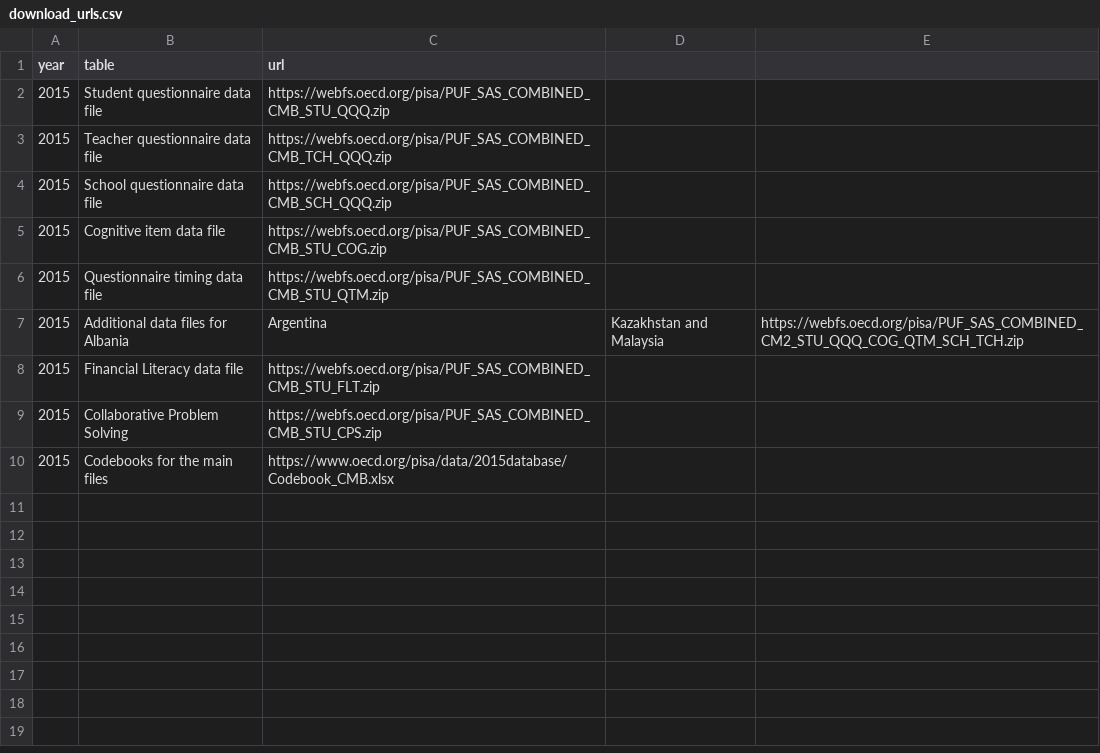
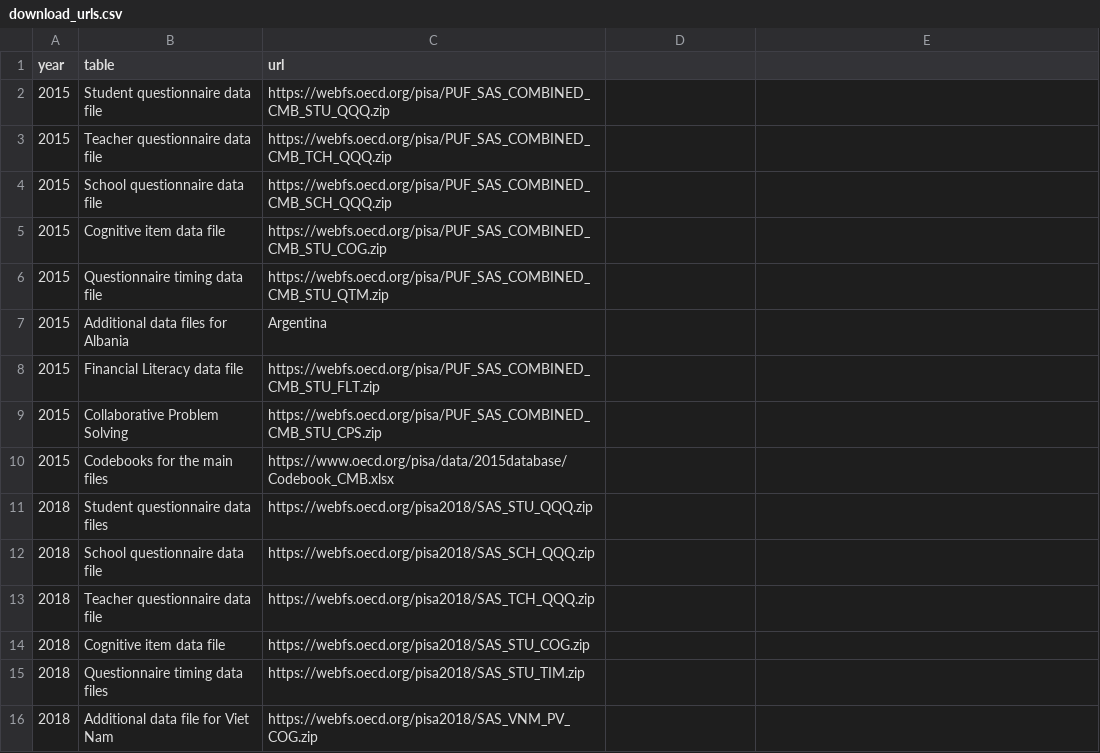
Before and after one commit to kevinwang09/learningtower_masonry, a CSV file: Code/download_urls.csv, drawn as a sheet.

Commit message:
Add 2018 urls :panda_face:

```diff
--- a/Code/download_urls.csv
+++ b/Code/download_urls.csv
@@ -6,3 +6,3 @@ year,table,url
 2015,Questionnaire timing data file,https://webfs.oecd.org/pisa/PUF_SAS_COMBINED_CMB_STU_QTM.zip
-2015,Additional data files for Albania, Argentina, Kazakhstan and Malaysia,https://webfs.oecd.org/pisa/PUF_SAS_COMBINED_CM2_STU_QQQ_COG_QTM_SCH_TCH.zip
+2015,Additional data files for Albania,Argentina
 2015,Financial Literacy data file,https://webfs.oecd.org/pisa/PUF_SAS_COMBINED_CMB_STU_FLT.zip
@@ -10 +10,7 @@ year,table,url
 2015,Codebooks for the main files,https://www.oecd.org/pisa/data/2015database/Codebook_CMB.xlsx
+2018,Student questionnaire data files,https://webfs.oecd.org/pisa2018/SAS_STU_QQQ.zip
+2018,School questionnaire data file,https://webfs.oecd.org/pisa2018/SAS_SCH_QQQ.zip
+2018,Teacher questionnaire data file,https://webfs.oecd.org/pisa2018/SAS_TCH_QQQ.zip
+2018,Cognitive item data file,https://webfs.oecd.org/pisa2018/SAS_STU_COG.zip
+2018,Questionnaire timing data files,https://webfs.oecd.org/pisa2018/SAS_STU_TIM.zip
+2018,Additional data file for Viet Nam,https://webfs.oecd.org/pisa2018/SAS_VNM_PV_COG.zip
```
